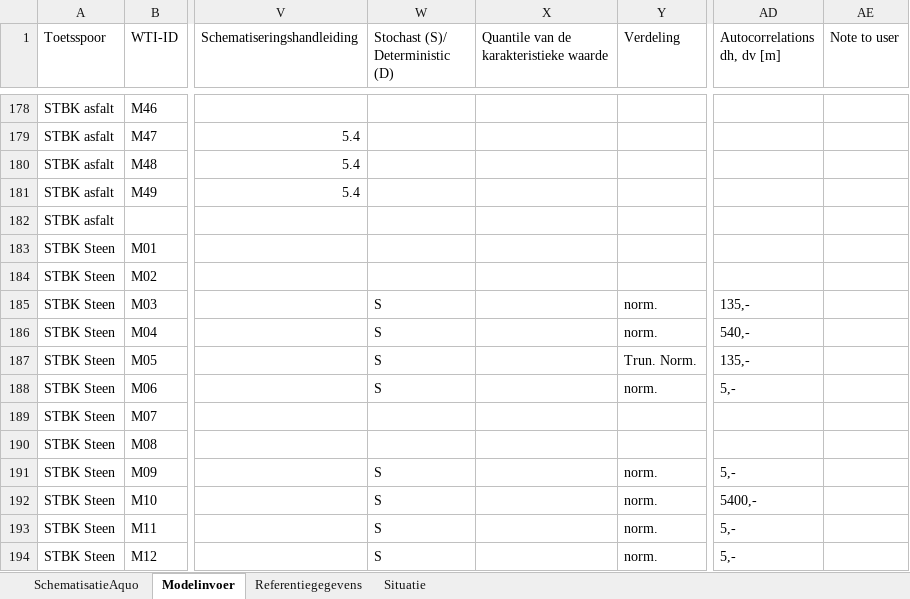
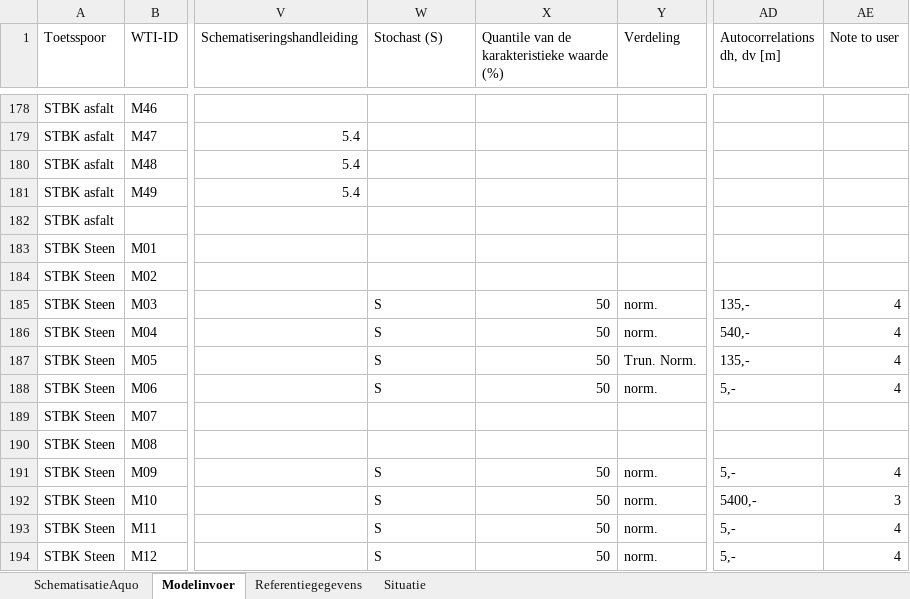
Before and after one commit to Deltares/Riskeer, an Excel workbook: doc/conventions/Complete WTI parameterlijst Aquo.xlsx, sheet Modelinvoer, drawn as a sheet; only a part is shown, gaps mark what is left out; values as stored, in another font and other column widths than the file's, no cell formats; the diff covers the shown part only; the diff names each change by its address in the sheet, - before the commit and + after, or states it on an @@ line.

Commit message:
update onzekerheden in tab Modelinvoer
git-svn-id: https://repos.deltares.nl/repos/WettelijkToetsInstrumentarium/trunk@332 5a3db67b-de53-47b5-99c8-a1c30a6650e2

Former-commit-id: a88a9d3cf7efa27403712fca68f69c6c527984bc

```diff
--- a/doc/conventions/Complete WTI parameterlijst Aquo.xlsx (sheet Modelinvoer)
+++ b/doc/conventions/Complete WTI parameterlijst Aquo.xlsx (sheet Modelinvoer)
-W1: Stochast (S)/ Deterministic (D)
+W1: Stochast (S)
-X1: Quantile van de karakteristieke waarde
+X1: Quantile van de karakteristieke waarde (%)
-X185:X188: (empty)
+X185:X188: 50
-AE185:AE188 (Note to user): (empty)
+AE185:AE188 (Note to user): 4
-X191:X194: (empty)
+X191:X194: 50
-AE191 (Note to user): (empty)
+AE191 (Note to user): 4
-AE192 (Note to user): (empty)
+AE192 (Note to user): 3
-AE193:AE194 (Note to user): (empty)
+AE193:AE194 (Note to user): 4
```
Also changed, not shown: 154 edited cells elsewhere in this sheet, cell formats.
